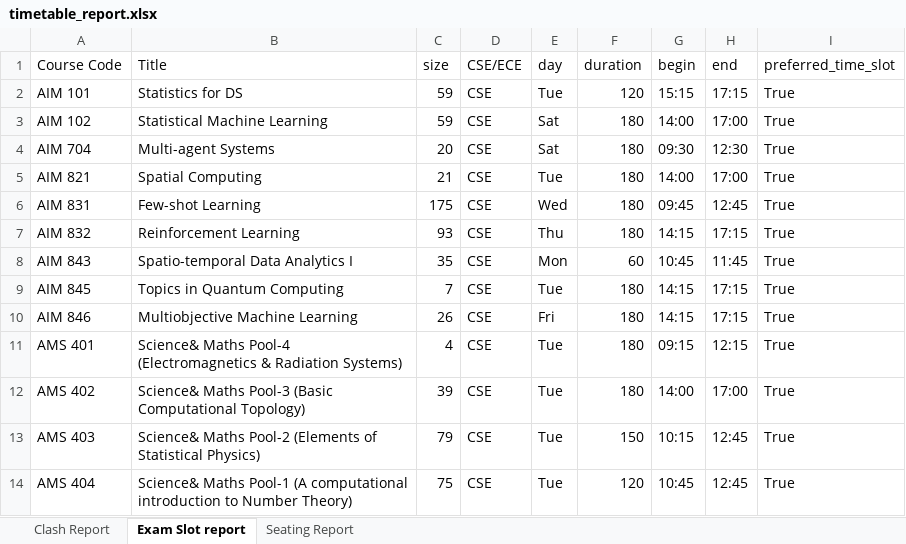
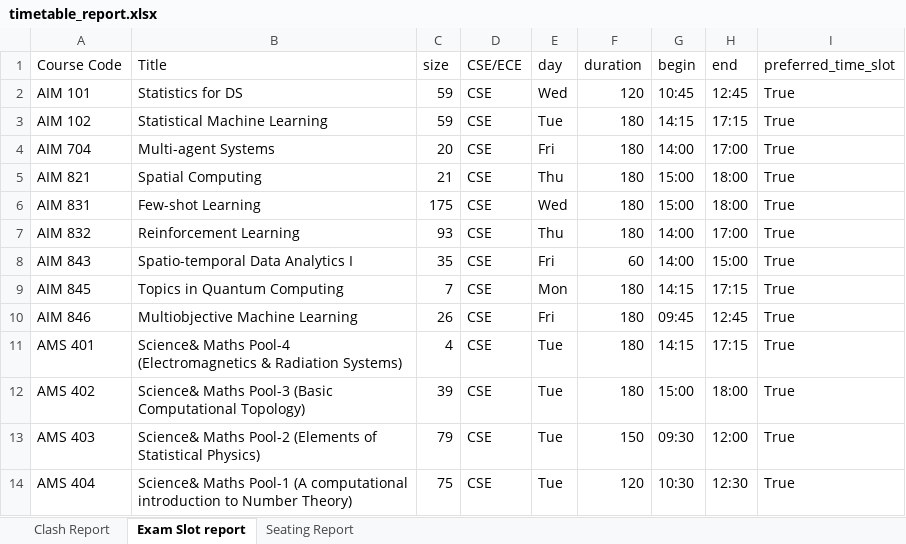
Before and after one commit to gsriiitb/timetabling, an Excel workbook: timetable_report.xlsx, sheet Exam Slot report, drawn as a sheet; only a part is shown; values as stored, in another font and other column widths than the file's, no borders; the diff covers the shown part only; the diff names each change by its address in the sheet, - before the commit and + after, or states it on an @@ line.

```diff
--- a/timetable_report.xlsx (sheet Exam Slot report)
+++ b/timetable_report.xlsx (sheet Exam Slot report)
-E2 (day): Tue
+E2 (day): Wed
-G2 (begin): 15:15
+G2 (begin): 10:45
-H2 (end): 17:15
+H2 (end): 12:45
-E3 (day): Sat
+E3 (day): Tue
-G3 (begin): 14:00
+G3 (begin): 14:15
-H3 (end): 17:00
+H3 (end): 17:15
-E4 (day): Sat
+E4 (day): Fri
-G4 (begin): 09:30
+G4 (begin): 14:00
-H4 (end): 12:30
+H4 (end): 17:00
-E5 (day): Tue
+E5 (day): Thu
-G5 (begin): 14:00
+G5 (begin): 15:00
-H5 (end): 17:00
+H5 (end): 18:00
-G6 (begin): 09:45
+G6 (begin): 15:00
-H6 (end): 12:45
+H6 (end): 18:00
-G7 (begin): 14:15
+G7 (begin): 14:00
-H7 (end): 17:15
+H7 (end): 17:00
-E8 (day): Mon
+E8 (day): Fri
-G8 (begin): 10:45
+G8 (begin): 14:00
-H8 (end): 11:45
+H8 (end): 15:00
-E9 (day): Tue
+E9 (day): Mon
-G10 (begin): 14:15
+G10 (begin): 09:45
-H10 (end): 17:15
+H10 (end): 12:45
-G11 (begin): 09:15
+G11 (begin): 14:15
-H11 (end): 12:15
+H11 (end): 17:15
-G12 (begin): 14:00
+G12 (begin): 15:00
-H12 (end): 17:00
+H12 (end): 18:00
-G13 (begin): 10:15
+G13 (begin): 09:30
-H13 (end): 12:45
+H13 (end): 12:00
-G14 (begin): 10:45
+G14 (begin): 10:30
-H14 (end): 12:45
+H14 (end): 12:30
```
Also changed, not shown: 1 added row, 1 removed row and 102 edited cells elsewhere in this sheet, sheet Seating Report, sheet Clash Report, exam_timetable.xlsx, 10 other files.
